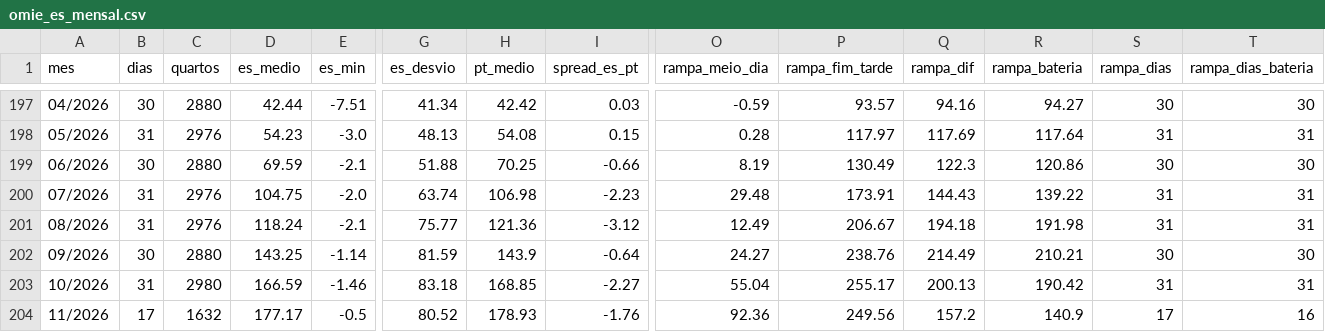
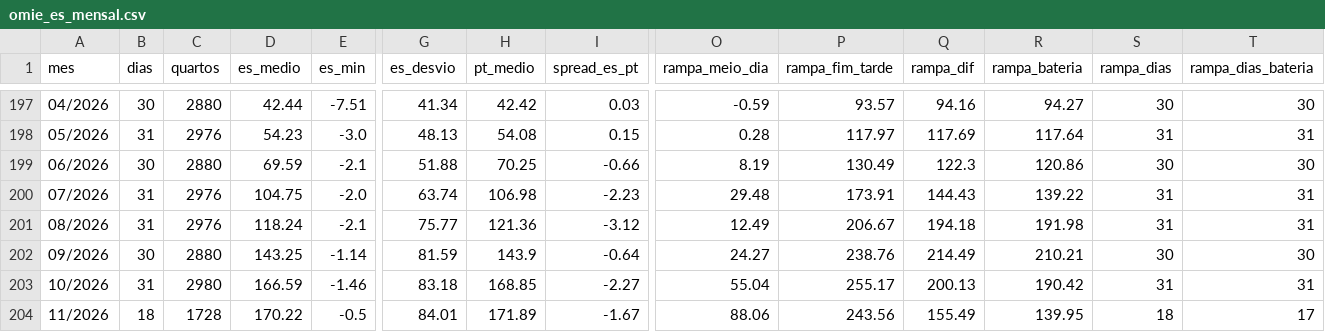
Before and after one commit to tiagofelicia/dados-energia, a CSV file: data/agregados/omie_es_mensal.csv, drawn as a sheet; only a part is shown, gaps mark what is left out; the diff names each change by its address in the sheet, - before the commit and + after, or states it on an @@ line.

```diff
--- a/data/agregados/omie_es_mensal.csv
+++ b/data/agregados/omie_es_mensal.csv
-B204 (dias): 17
+B204 (dias): 18
-C204 (quartos): 1632
+C204 (quartos): 1728
-D204 (es_medio): 177.17
+D204 (es_medio): 170.22
-G204 (es_desvio): 80.52
+G204 (es_desvio): 84.01
-H204 (pt_medio): 178.93
+H204 (pt_medio): 171.89
-I204 (spread_es_pt): -1.76
+I204 (spread_es_pt): -1.67
-O204 (rampa_meio_dia): 92.36
+O204 (rampa_meio_dia): 88.06
-P204 (rampa_fim_tarde): 249.56
+P204 (rampa_fim_tarde): 243.56
-Q204 (rampa_dif): 157.2
+Q204 (rampa_dif): 155.49
-R204 (rampa_bateria): 140.9
+R204 (rampa_bateria): 139.95
-S204 (rampa_dias): 17
+S204 (rampa_dias): 18
-T204 (rampa_dias_bateria): 16
+T204 (rampa_dias_bateria): 17
```
Also changed, not shown: data/agregados/omie_anual.csv, data/agregados/omie_es_diario.csv, 23 other files.
